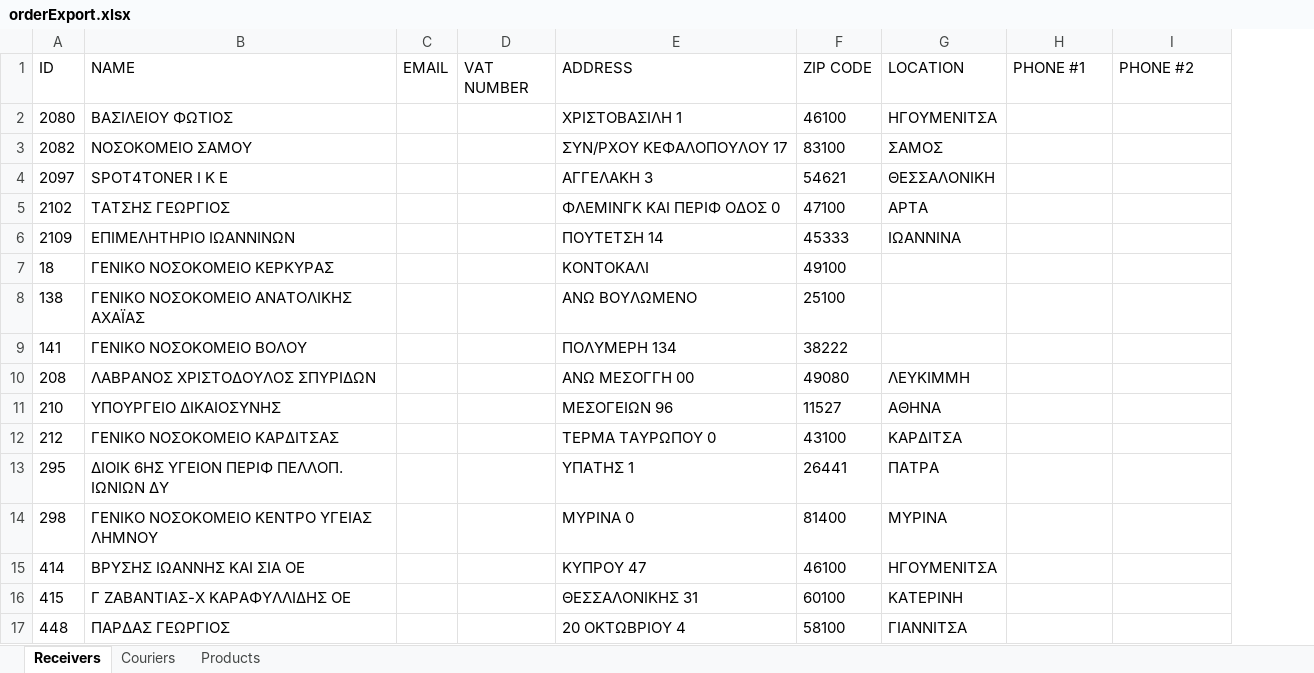
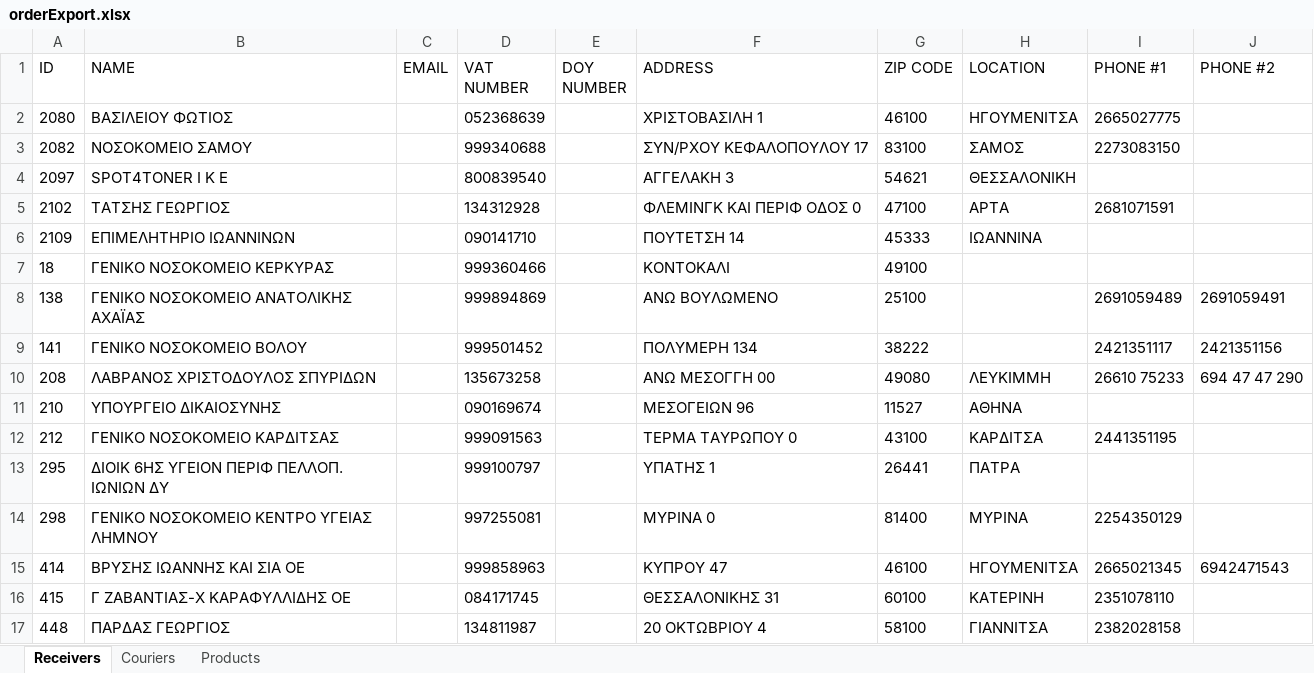
Before and after one commit to Eksapsy/elogistics-platform-german, an Excel workbook: server/files/orderExport.xlsx, sheet Receivers, drawn as a sheet; only a part is shown; values as stored, in another font and other column widths than the file's, no borders; addresses are those after the commit; the diff covers the shown part only; the diff names each change by its address in the sheet, - before the commit and + after, or states it on an @@ line.

```diff
--- a/server/files/orderExport.xlsx (sheet Receivers)
+++ b/server/files/orderExport.xlsx (sheet Receivers)
+column E (DOY NUMBER), empty
-D2 (VAT NUMBER): (empty)
+D2 (VAT NUMBER): 052368639
-I2 (PHONE #1): (empty)
+I2 (PHONE #1): 2665027775
-D3 (VAT NUMBER): (empty)
+D3 (VAT NUMBER): 999340688
-I3 (PHONE #1): (empty)
+I3 (PHONE #1): 2273083150
-D4 (VAT NUMBER): (empty)
+D4 (VAT NUMBER): 800839540
-D5 (VAT NUMBER): (empty)
+D5 (VAT NUMBER): 134312928
-I5 (PHONE #1): (empty)
+I5 (PHONE #1): 2681071591
-D6 (VAT NUMBER): (empty)
+D6 (VAT NUMBER): 090141710
-D7 (VAT NUMBER): (empty)
+D7 (VAT NUMBER): 999360466
-D8 (VAT NUMBER): (empty)
+D8 (VAT NUMBER): 999894869
-I8 (PHONE #1): (empty)
+I8 (PHONE #1): 2691059489
-J8 (PHONE #2): (empty)
+J8 (PHONE #2): 2691059491
-D9 (VAT NUMBER): (empty)
+D9 (VAT NUMBER): 999501452
-I9 (PHONE #1): (empty)
+I9 (PHONE #1): 2421351117
-J9 (PHONE #2): (empty)
+J9 (PHONE #2): 2421351156
-D10 (VAT NUMBER): (empty)
+D10 (VAT NUMBER): 135673258
-I10 (PHONE #1): (empty)
+I10 (PHONE #1): 26610 75233
-J10 (PHONE #2): (empty)
+J10 (PHONE #2): 694 47 47 290
-D11 (VAT NUMBER): (empty)
+D11 (VAT NUMBER): 090169674
-D12 (VAT NUMBER): (empty)
+D12 (VAT NUMBER): 999091563
-I12 (PHONE #1): (empty)
+I12 (PHONE #1): 2441351195
-D13 (VAT NUMBER): (empty)
+D13 (VAT NUMBER): 999100797
-D14 (VAT NUMBER): (empty)
+D14 (VAT NUMBER): 997255081
-I14 (PHONE #1): (empty)
+I14 (PHONE #1): 2254350129
-D15 (VAT NUMBER): (empty)
+D15 (VAT NUMBER): 999858963
-I15 (PHONE #1): (empty)
+I15 (PHONE #1): 2665021345
-J15 (PHONE #2): (empty)
+J15 (PHONE #2): 6942471543
-D16 (VAT NUMBER): (empty)
+D16 (VAT NUMBER): 084171745
-I16 (PHONE #1): (empty)
+I16 (PHONE #1): 2351078110
-D17 (VAT NUMBER): (empty)
+D17 (VAT NUMBER): 134811987
-I17 (PHONE #1): (empty)
+I17 (PHONE #1): 2382028158
```
Also changed, not shown: 87 edited cells elsewhere in this sheet, 1 other file.
